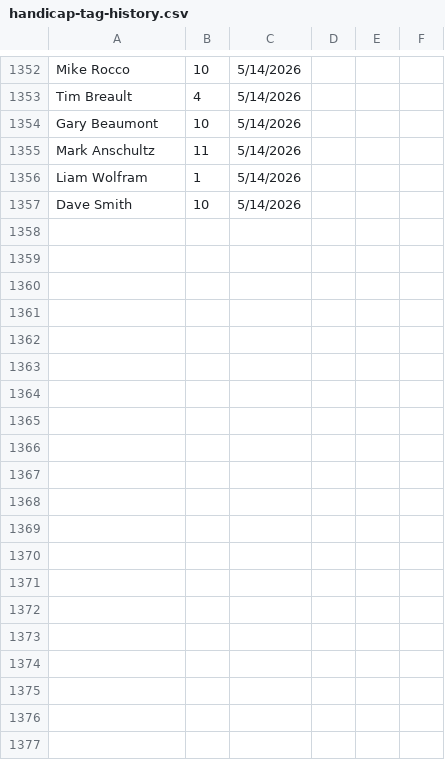
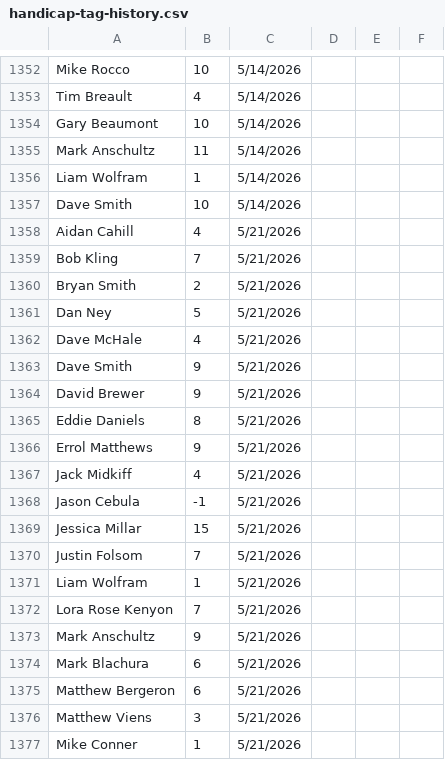
Before and after one commit to tylerjhanson/lufbery-disc-golf, a CSV file: src/data/handicap-tag-history.csv, drawn as a sheet; only a part is shown, gaps mark what is left out; the diff covers the shown part only.

```diff
--- a/src/data/handicap-tag-history.csv
+++ b/src/data/handicap-tag-history.csv
@@ -1357 +1357,21 @@ Liam Wolfram,1,5/14/2026,,,
 Dave Smith,10,5/14/2026,,,
+Aidan Cahill,4,5/21/2026,,,
+Bob Kling,7,5/21/2026,,,
+Bryan Smith,2,5/21/2026,,,
+Dan Ney,5,5/21/2026,,,
+Dave McHale,4,5/21/2026,,,
+Dave Smith,9,5/21/2026,,,
+David Brewer,9,5/21/2026,,,
+Eddie Daniels,8,5/21/2026,,,
+Errol Matthews,9,5/21/2026,,,
+Jack Midkiff,4,5/21/2026,,,
+Jason Cebula,-1,5/21/2026,,,
+Jessica Millar,15,5/21/2026,,,
+Justin Folsom,7,5/21/2026,,,
+Liam Wolfram,1,5/21/2026,,,
+Lora Rose Kenyon,7,5/21/2026,,,
+Mark Anschultz,9,5/21/2026,,,
+Mark Blachura,6,5/21/2026,,,
+Matthew Bergeron,6,5/21/2026,,,
+Matthew Viens,3,5/21/2026,,,
+Mike Conner,1,5/21/2026,,,
```
Also changed, not shown: 13 added rows and 87 edited cells elsewhere in this file, src/data/hcp.csv, src/data/wkres.csv.
